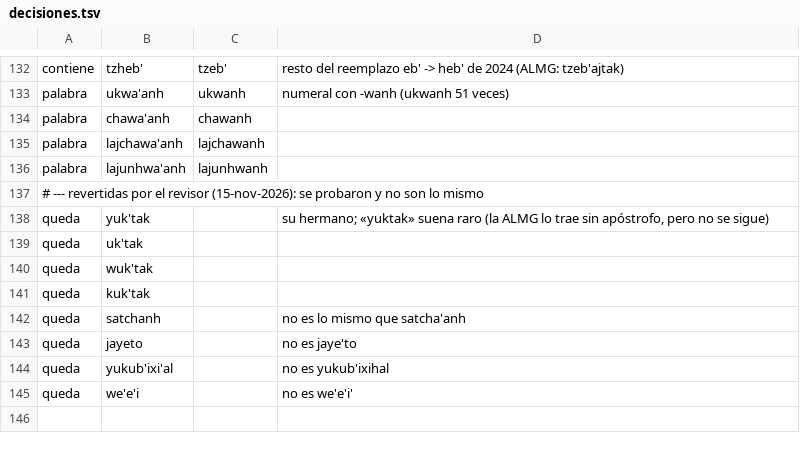
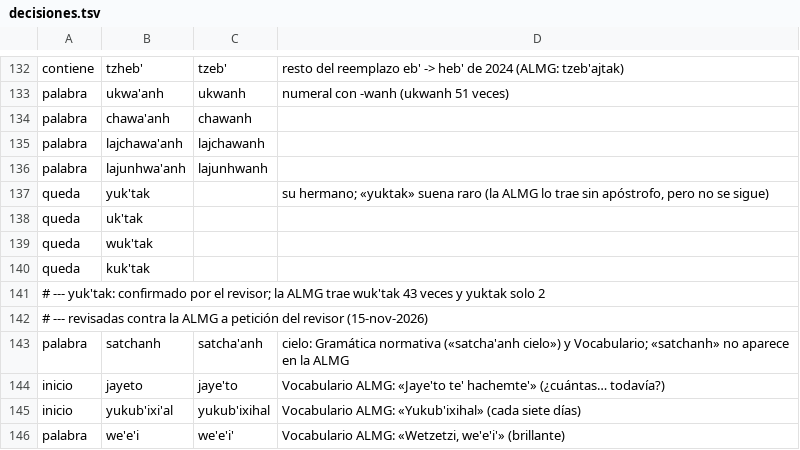
Before and after one commit to encuentrocondios/biblia-chuj-smi, a TSV file: tools/decisiones.tsv, drawn as a sheet; only a part is shown, gaps mark what is left out.

```diff
--- a/tools/decisiones.tsv
+++ b/tools/decisiones.tsv
@@ -136,3 +136,2 @@ palabra	lajchawa'anh	lajchawanh
 palabra	lajunhwa'anh	lajunhwanh	
-# --- revertidas por el revisor (15-nov-2026): se probaron y no son lo mismo
 queda	yuk'tak		su hermano; «yuktak» suena raro (la ALMG lo trae sin apóstrofo, pero no se sigue)
@@ -141,5 +140,7 @@ queda	wuk'tak
 queda	kuk'tak		
-queda	satchanh		no es lo mismo que satcha'anh
-queda	jayeto		no es jaye'to
-queda	yukub'ixi'al		no es yukub'ixihal
-queda	we'e'i		no es we'e'i'
+# --- yuk'tak: confirmado por el revisor; la ALMG trae wuk'tak 43 veces y yuktak solo 2
+# --- revisadas contra la ALMG a petición del revisor (15-nov-2026)
+palabra	satchanh	satcha'anh	cielo: Gramática normativa («satcha'anh cielo») y Vocabulario; «satchanh» no aparece en la ALMG
+inicio	jayeto	jaye'to	Vocabulario ALMG: «Jaye'to te' hachemte'» (¿cuántas… todavía?)
+inicio	yukub'ixi'al	yukub'ixihal	Vocabulario ALMG: «Yukub'ixihal» (cada siete días)
+palabra	we'e'i	we'e'i'	Vocabulario ALMG: «Wetzetzi, we'e'i'» (brillante)
```
Also changed, not shown: 1 other file.
